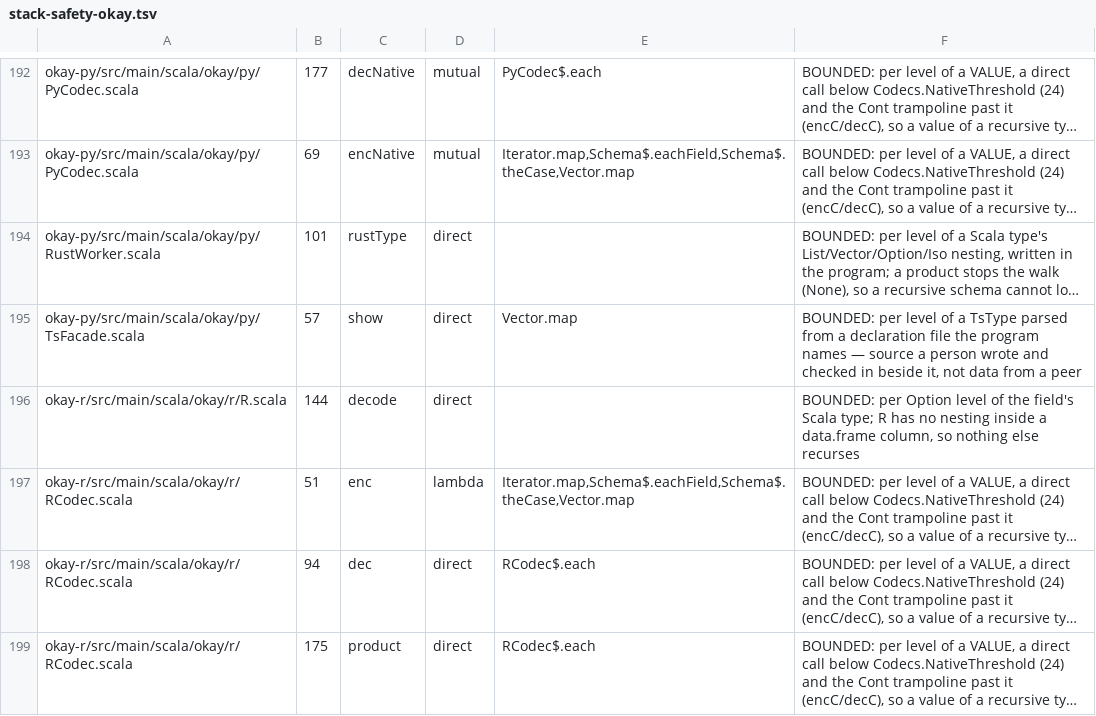
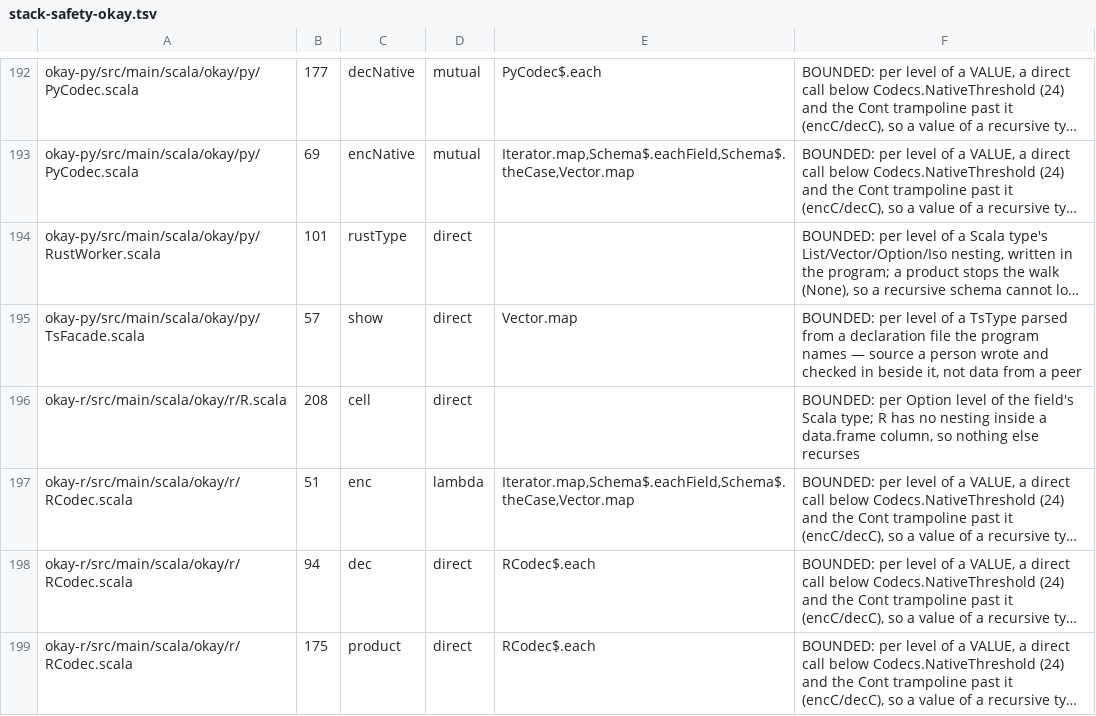
Before and after one commit to sergey-scherbina/okay, a TSV file: specs/stack-safety-okay.tsv, drawn as a sheet; only a part is shown, gaps mark what is left out; long unchanged cells end in …; the diff names each change by its address in the sheet, - before the commit and + after, or states it on an @@ line.

```diff
--- a/specs/stack-safety-okay.tsv
+++ b/specs/stack-safety-okay.tsv
-B196: 144
+B196: 208
-C196: decode
+C196: cell
```
Also changed, not shown: 18 other files.
